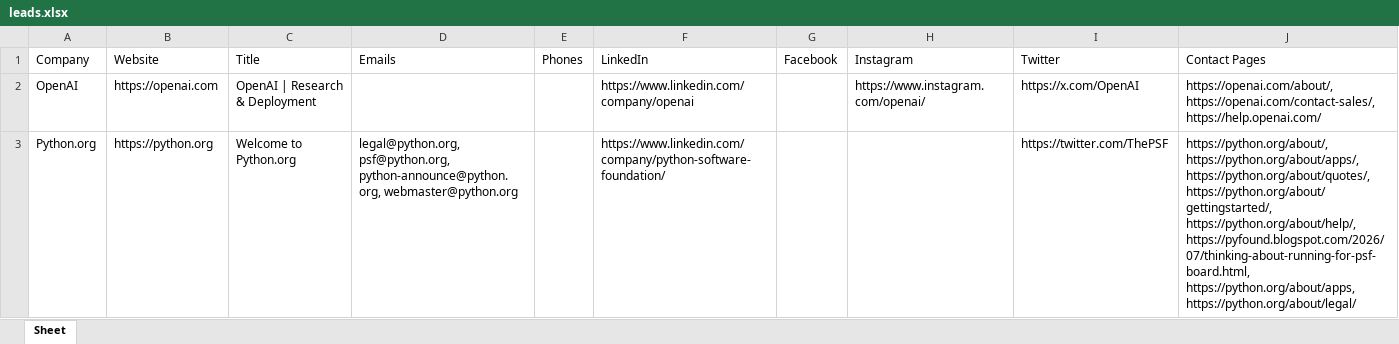
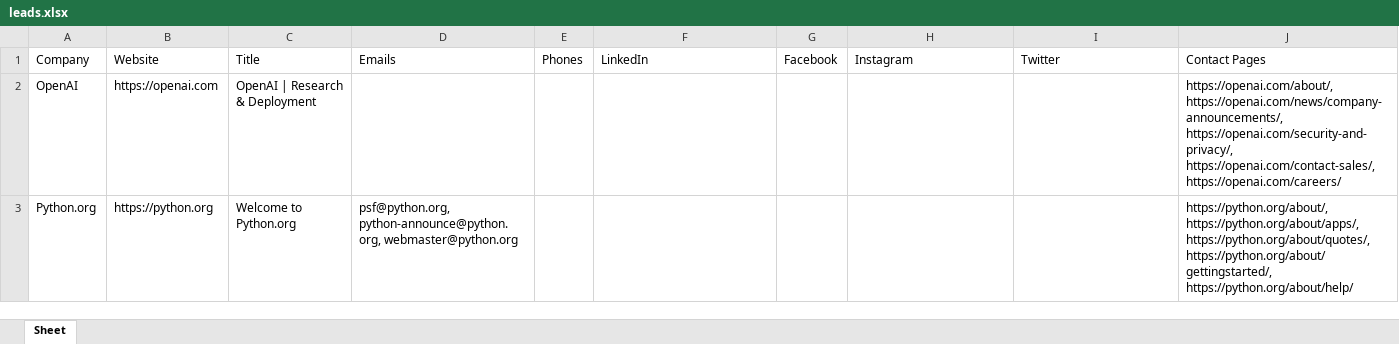
Before and after one commit to AzeemMemon2003/LeadGen-Pro, an Excel workbook: output/leads.xlsx, sheet Sheet, drawn as a sheet; only a part is shown; values as stored, in another font and other column widths than the file's, no borders; the diff covers the shown part only; the diff names each change by its address in the sheet, - before the commit and + after, or states it on an @@ line.

```diff
--- a/output/leads.xlsx (sheet Sheet)
+++ b/output/leads.xlsx (sheet Sheet)
-F2: https://www.linkedin.com/company/openai
+F2: (empty)
-H2: https://www.instagram.com/openai/
+H2: (empty)
-I2: https://x.com/OpenAI
+I2: (empty)
-J2: https://openai.com/about/, https://openai.com/contact-sales/, https://help.openai.com/
+J2: https://openai.com/about/, https://openai.com/news/company-announcements/, https://openai.com/security-and-privacy/, https://openai.com/contact-sales/, https://openai.com/careers/
-D3: legal@python.org, psf@python.org, python-announce@python.org,…
+D3: psf@python.org, python-announce@python.org,…
-F3: https://www.linkedin.com/company/python-software-foundation/
+F3: (empty)
-I3: https://twitter.com/ThePSF
+I3: (empty)
-J3: …https://python.org/about/quotes/, https://python.org/about/gettingstarted/, https://python.org/about/help/, https://pyfound.blogspot.com/2026/07/thinking-about-running-for-psf-board.html, https://python.org/about/apps, https://python.org/about/legal/
+J3: …https://python.org/about/quotes/, https://python.org/about/gettingstarted/, https://python.org/about/help/
```
Also changed, not shown: 2 edited cells elsewhere in this sheet, 2 other files.
